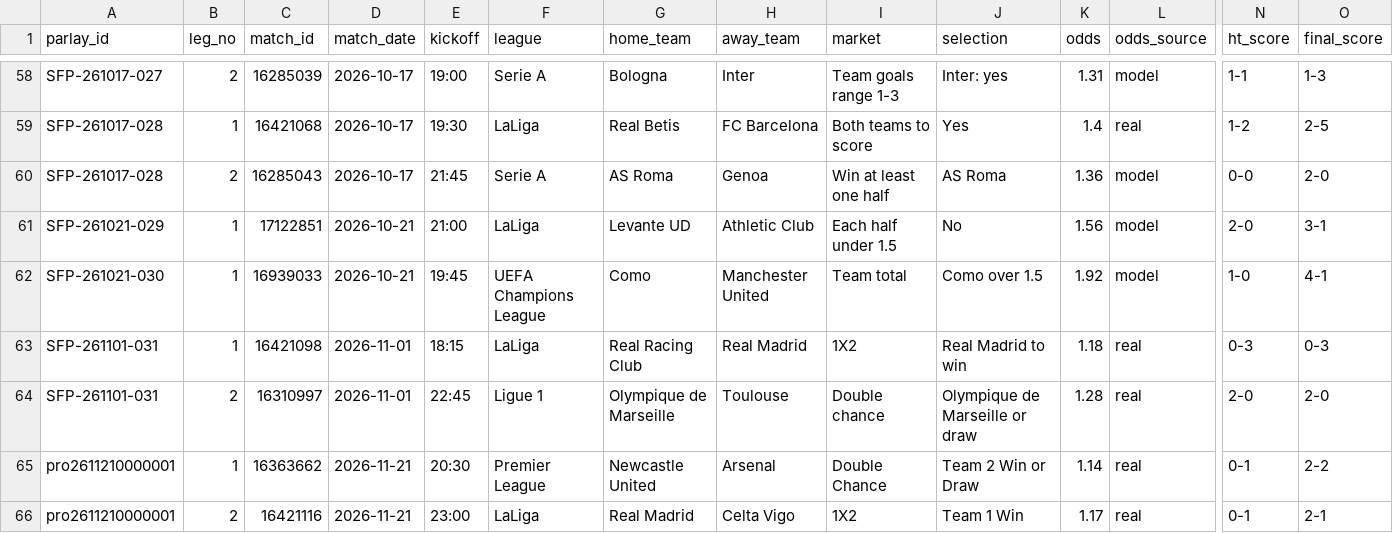
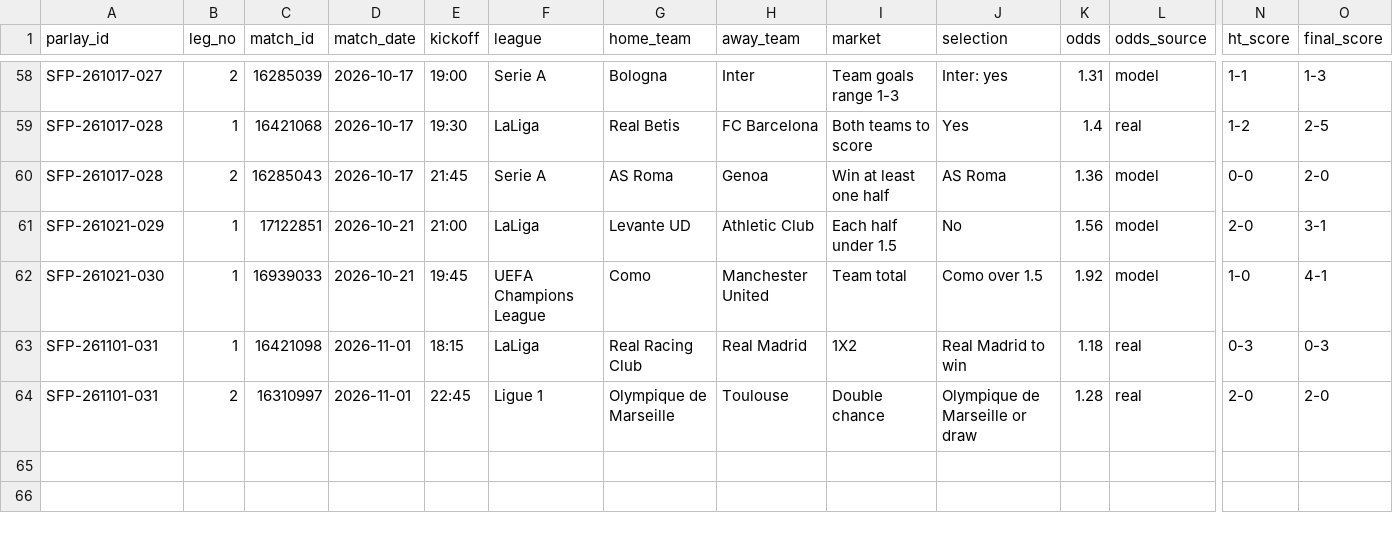
Before and after one commit to scorefex/sfx-test-env, a CSV file: data/pro_parlay_legs.csv, drawn as a sheet; only a part is shown, gaps mark what is left out; rows hold the shown columns only; the diff names each change by its address in the sheet, - before the commit and + after, or states it on an @@ line.

```diff
--- a/data/pro_parlay_legs.csv
+++ b/data/pro_parlay_legs.csv
-row 65: pro2611210000001 | 1 | 16363662 | 2026-11-21 | 20:30 | Premier League | Newcastle United | Arsenal | Double Chance | Team 2 Win or Draw | 1.14 | real | 0-1 | 2-2
-row 66: pro2611210000001 | 2 | 16421116 | 2026-11-21 | 23:00 | LaLiga | Real Madrid | Celta Vigo | 1X2 | Team 1 Win | 1.17 | real | 0-1 | 2-1
```
Also changed, not shown: data/free_daily_summary.csv, data/free_tips.csv, 2 other files.
